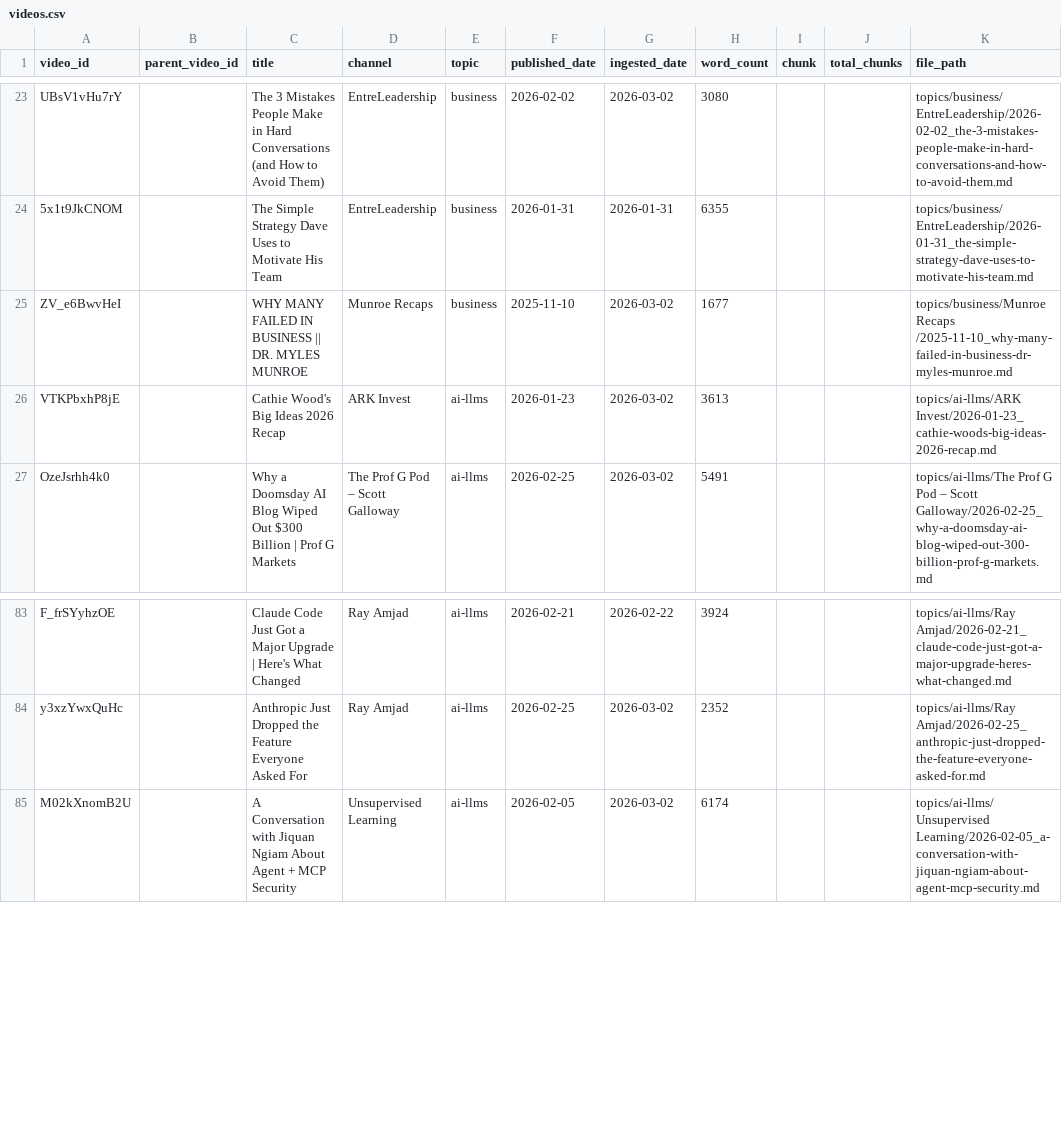
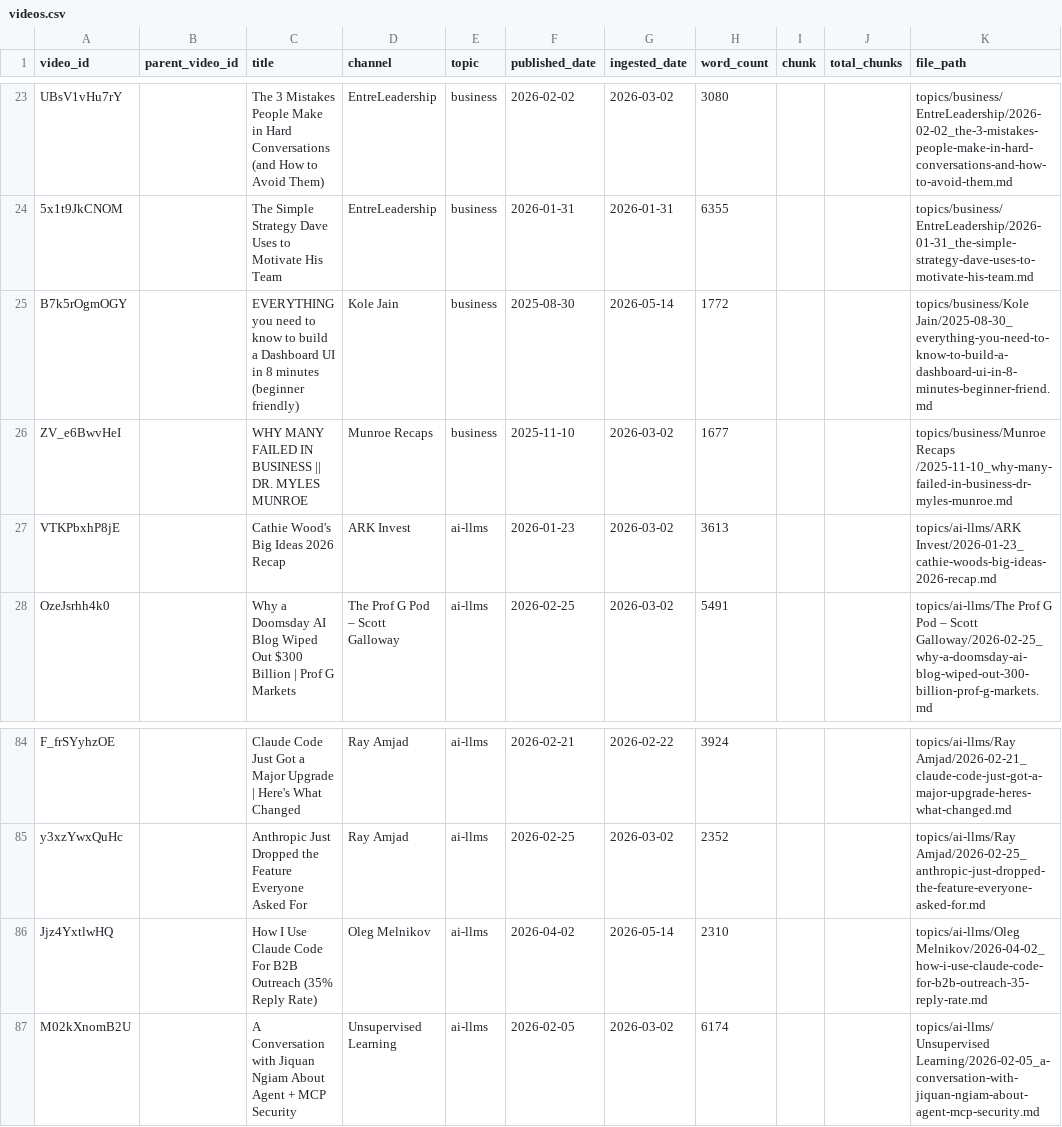
Before and after one commit to mmesomakelvin/transcript-library, a CSV file: pipeline/youtube-transcripts/index/videos.csv, drawn as a sheet; only a part is shown, gaps mark what is left out; the diff names each change by its address in the sheet, - before the commit and + after, or states it on an @@ line.

```diff
--- a/pipeline/youtube-transcripts/index/videos.csv
+++ b/pipeline/youtube-transcripts/index/videos.csv
+row 25: B7k5rOgmOGY |  | EVERYTHING you need to know to build a Dashboard UI in 8 minutes (beginner friendly) | Kole Jain | business | 2025-08-30 | 2026-05-14 | 1772 |  |  | topics/business/Kole Jain/2025-08-30_everything-you-need-to-know-to-build-a-dashboard-ui-in-8-minutes-beginner-friend.md
+row 86: Jjz4YxtlwHQ |  | How I Use Claude Code For B2B Outreach (35% Reply Rate) | Oleg Melnikov | ai-llms | 2026-04-02 | 2026-05-14 | 2310 |  |  | topics/ai-llms/Oleg Melnikov/2026-04-02_how-i-use-claude-code-for-b2b-outreach-35-reply-rate.md
```
Also changed, not shown: pipeline/youtube-transcripts/index/channels.csv, pipeline/youtube-transcripts/index/classification_log.csv, 8 other files.
